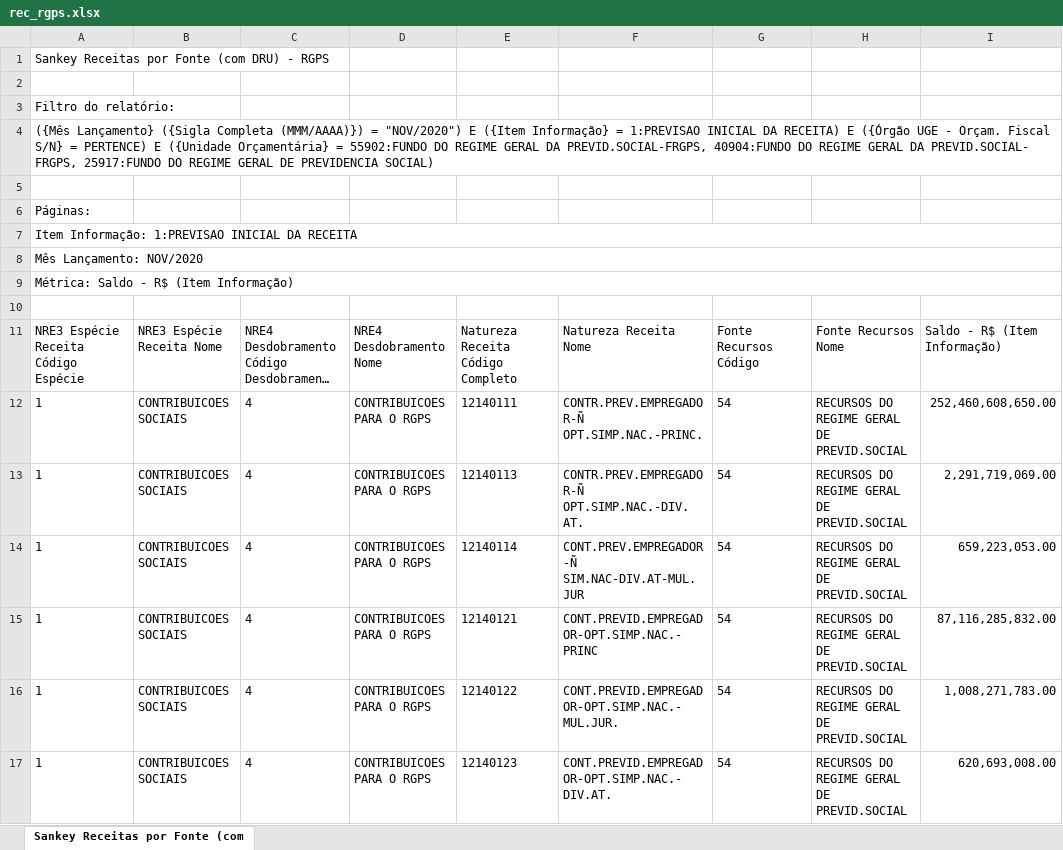
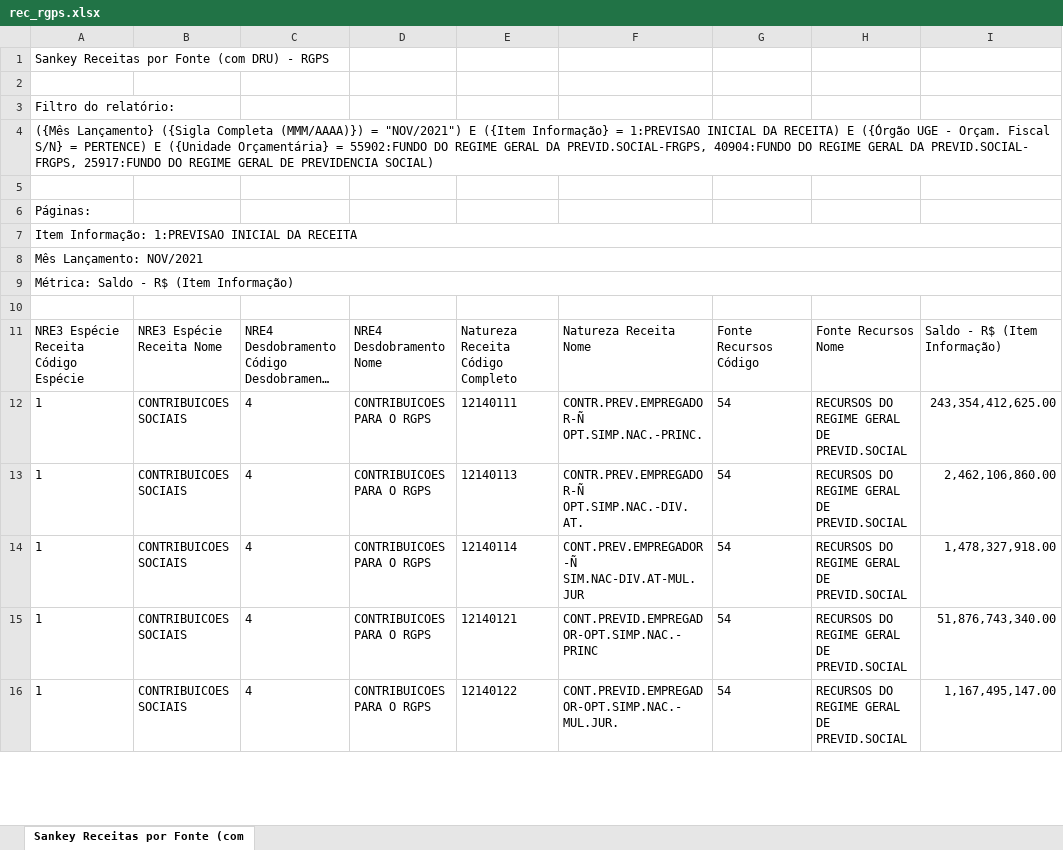
Before and after one commit to tesouro/orcamento, an Excel workbook: dados/rec_rgps.xlsx, sheet Sankey Receitas por Fonte (com, drawn as a sheet; only a part is shown; long unchanged cells end in …; values as stored, in another font and other column widths than the file's, no borders; the diff covers the shown part only; the diff names each change by its address in the sheet, - before the commit and + after, or states it on an @@ line.

```diff
--- a/dados/rec_rgps.xlsx (sheet Sankey Receitas por Fonte (com)
+++ b/dados/rec_rgps.xlsx (sheet Sankey Receitas por Fonte (com)
-A4: …(MMM/AAAA)}) = "NOV/2020") E ({Item…
+A4: …(MMM/AAAA)}) = "NOV/2021") E ({Item…
-A8: Mês Lançamento: NOV/2020
+A8: Mês Lançamento: NOV/2021
-I12: 252,460,608,650.00
+I12: 243,354,412,625.00
-I13: 2,291,719,069.00
+I13: 2,462,106,860.00
-I14: 659,223,053.00
+I14: 1,478,327,918.00
-I15: 87,116,285,832.00
+I15: 51,876,743,340.00
-I16: 1,008,271,783.00
+I16: 1,167,495,147.00
-row 17: 1 | CONTRIBUICOES SOCIAIS | 4 | CONTRIBUICOES PARA O RGPS | 12140123 | CONT.PREVID.EMPREGADOR-OPT.SIMP.NAC.-DIV.AT. | 54 | RECURSOS DO REGIME GERAL DE PREVID.SOCIAL | 620,693,008.00
```
Also changed, not shown: 8 removed rows and 18 edited cells elsewhere in this sheet, dados/desp.xlsx, dados/rec.xlsx, 3 other files.
